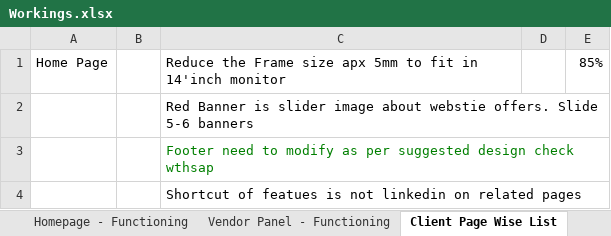
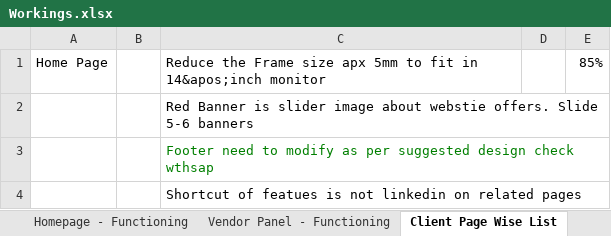
Before and after one commit to fovtysolutions/DealRockets-Web, an Excel workbook: Workings.xlsx, sheet Client Page Wise List, drawn as a sheet; only a part is shown; values as stored, in another font and other column widths than the file's, no borders; the diff names each change by its address in the sheet, - before the commit and + after, or states it on an @@ line.

```diff
--- a/Workings.xlsx (sheet Client Page Wise List)
+++ b/Workings.xlsx (sheet Client Page Wise List)
-C1: …fit in 14'inch monitor
+C1: …fit in 14&apos;inch monitor
```
Also changed, not shown: sheet Vendor Panel - Functioning, 15 other files.
